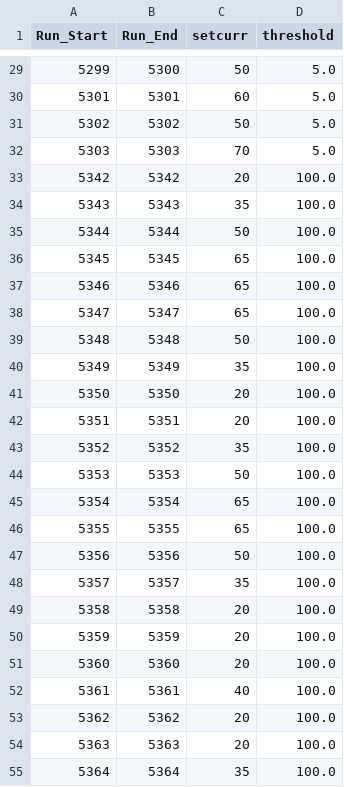
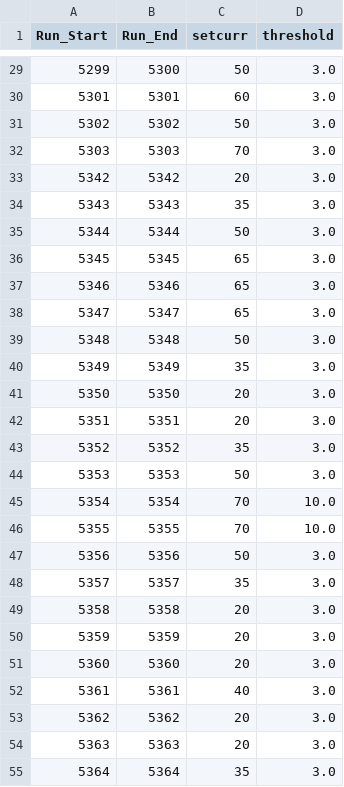
Before and after one commit to trottar/UTIL_KAONLT, a CSV file: DB/PARAM/Current_Parameters.csv, drawn as a sheet; only a part is shown, gaps mark what is left out; the diff covers the shown part only.

```diff
--- a/DB/PARAM/Current_Parameters.csv
+++ b/DB/PARAM/Current_Parameters.csv
@@ -29,27 +29,27 @@ Run_Start,Run_End,setcurr,threshold
-5299,5300,50,5.0
-5301,5301,60,5.0
-5302,5302,50,5.0
-5303,5303,70,5.0
-5342,5342,20,100.0
-5343,5343,35,100.0
-5344,5344,50,100.0
-5345,5345,65,100.0
-5346,5346,65,100.0
-5347,5347,65,100.0
-5348,5348,50,100.0
-5349,5349,35,100.0
-5350,5350,20,100.0
-5351,5351,20,100.0
-5352,5352,35,100.0
-5353,5353,50,100.0
-5354,5354,65,100.0
-5355,5355,65,100.0
-5356,5356,50,100.0
-5357,5357,35,100.0
-5358,5358,20,100.0
-5359,5359,20,100.0
-5360,5360,20,100.0
-5361,5361,40,100.0
-5362,5362,20,100.0
-5363,5363,20,100.0
-5364,5364,35,100.0
+5299,5300,50,3.0
+5301,5301,60,3.0
+5302,5302,50,3.0
+5303,5303,70,3.0
+5342,5342,20,3.0
+5343,5343,35,3.0
+5344,5344,50,3.0
+5345,5345,65,3.0
+5346,5346,65,3.0
+5347,5347,65,3.0
+5348,5348,50,3.0
+5349,5349,35,3.0
+5350,5350,20,3.0
+5351,5351,20,3.0
+5352,5352,35,3.0
+5353,5353,50,3.0
+5354,5354,70,10.0
+5355,5355,70,10.0
+5356,5356,50,3.0
+5357,5357,35,3.0
+5358,5358,20,3.0
+5359,5359,20,3.0
+5360,5360,20,3.0
+5361,5361,40,3.0
+5362,5362,20,3.0
+5363,5363,20,3.0
+5364,5364,35,3.0
```
Also changed, not shown: 48 edited cells elsewhere in this file, DB/PARAM/Misc_Parameters.csv, 5 other files.
